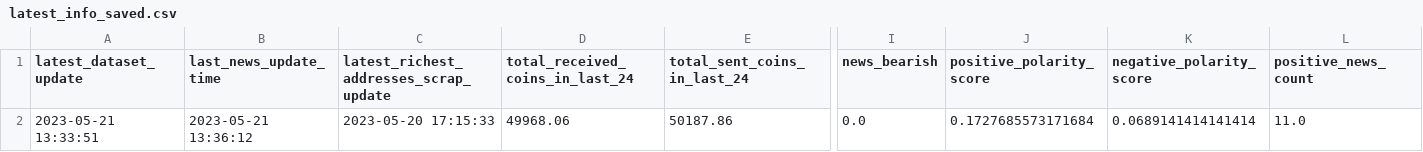
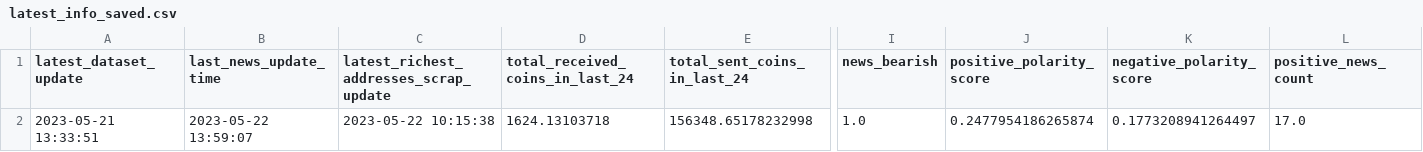
Before and after one commit to williamnordberg/adam_trader, a CSV file: data/latest_info_saved.csv, drawn as a sheet; only a part is shown, gaps mark what is left out; the diff covers the shown part only; the diff names each change by its address in the sheet, - before the commit and + after, or states it on an @@ line.

```diff
--- a/data/latest_info_saved.csv
+++ b/data/latest_info_saved.csv
-B2 (last_news_update_time): 2023-05-21 13:36:12
+B2 (last_news_update_time): 2023-05-22 13:59:07
-C2: 2023-05-20 17:15:33
+C2: 2023-05-22 10:15:38
-D2 (total_received_coins_in_last_24): 49968.06
+D2 (total_received_coins_in_last_24): 1624.13103718
-E2 (total_sent_coins_in_last_24): 50187.86
+E2 (total_sent_coins_in_last_24): 156348.65178232998
-I2 (news_bearish): 0.0
+I2 (news_bearish): 1.0
-J2 (positive_polarity_score): 0.1727685573171684
+J2 (positive_polarity_score): 0.2477954186265874
-K2 (negative_polarity_score): 0.0689141414141414
+K2 (negative_polarity_score): 0.1773208941264497
-L2 (positive_news_count): 11.0
+L2 (positive_news_count): 17.0
```
Also changed, not shown: 11 edited cells elsewhere in this file, data/bitcoin_rich_list2000.csv, data/database.csv, 5 other files.
